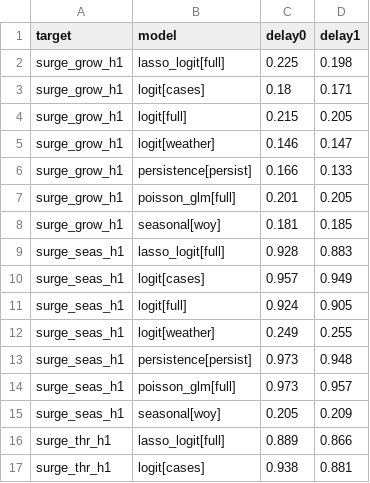
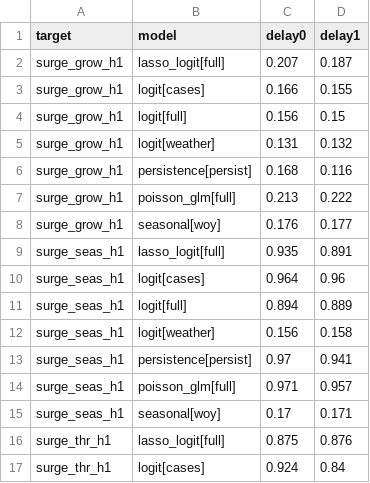
Before and after one commit to tdtai09423/sutd-data-science, a CSV file: Sem2/StatisticalLearning/GroupProject/DengueSurgeWarning/pipeline/outputs/tables/delay_sensitivity.csv, drawn as a sheet; only a part is shown; the diff covers the shown part only.

```diff
--- a/Sem2/StatisticalLearning/GroupProject/DengueSurgeWarning/pipeline/outputs/tables/delay_sensitivity.csv
+++ b/Sem2/StatisticalLearning/GroupProject/DengueSurgeWarning/pipeline/outputs/tables/delay_sensitivity.csv
@@ -1,17 +1,17 @@
 target,model,delay0,delay1
-surge_grow_h1,lasso_logit[full],0.225,0.198
-surge_grow_h1,logit[cases],0.18,0.171
-surge_grow_h1,logit[full],0.215,0.205
-surge_grow_h1,logit[weather],0.146,0.147
-surge_grow_h1,persistence[persist],0.166,0.133
-surge_grow_h1,poisson_glm[full],0.201,0.205
-surge_grow_h1,seasonal[woy],0.181,0.185
-surge_seas_h1,lasso_logit[full],0.928,0.883
-surge_seas_h1,logit[cases],0.957,0.949
-surge_seas_h1,logit[full],0.924,0.905
-surge_seas_h1,logit[weather],0.249,0.255
-surge_seas_h1,persistence[persist],0.973,0.948
-surge_seas_h1,poisson_glm[full],0.973,0.957
-surge_seas_h1,seasonal[woy],0.205,0.209
-surge_thr_h1,lasso_logit[full],0.889,0.866
-surge_thr_h1,logit[cases],0.938,0.881
+surge_grow_h1,lasso_logit[full],0.207,0.187
+surge_grow_h1,logit[cases],0.166,0.155
+surge_grow_h1,logit[full],0.156,0.15
+surge_grow_h1,logit[weather],0.131,0.132
+surge_grow_h1,persistence[persist],0.168,0.116
+surge_grow_h1,poisson_glm[full],0.213,0.222
+surge_grow_h1,seasonal[woy],0.176,0.177
+surge_seas_h1,lasso_logit[full],0.935,0.891
+surge_seas_h1,logit[cases],0.964,0.96
+surge_seas_h1,logit[full],0.894,0.889
+surge_seas_h1,logit[weather],0.156,0.158
+surge_seas_h1,persistence[persist],0.97,0.941
+surge_seas_h1,poisson_glm[full],0.971,0.957
+surge_seas_h1,seasonal[woy],0.17,0.171
+surge_thr_h1,lasso_logit[full],0.875,0.876
+surge_thr_h1,logit[cases],0.924,0.84
```
Also changed, not shown: 10 edited cells elsewhere in this file, Sem2/StatisticalLearning/GroupProject/DengueSurgeWarning/pipeline/outputs/tables/eda_lagged_corr.csv, Sem2/StatisticalLearning/GroupProject/DengueSurgeWarning/pipeline/outputs/tables/feature_importance.csv, 48 other files.
